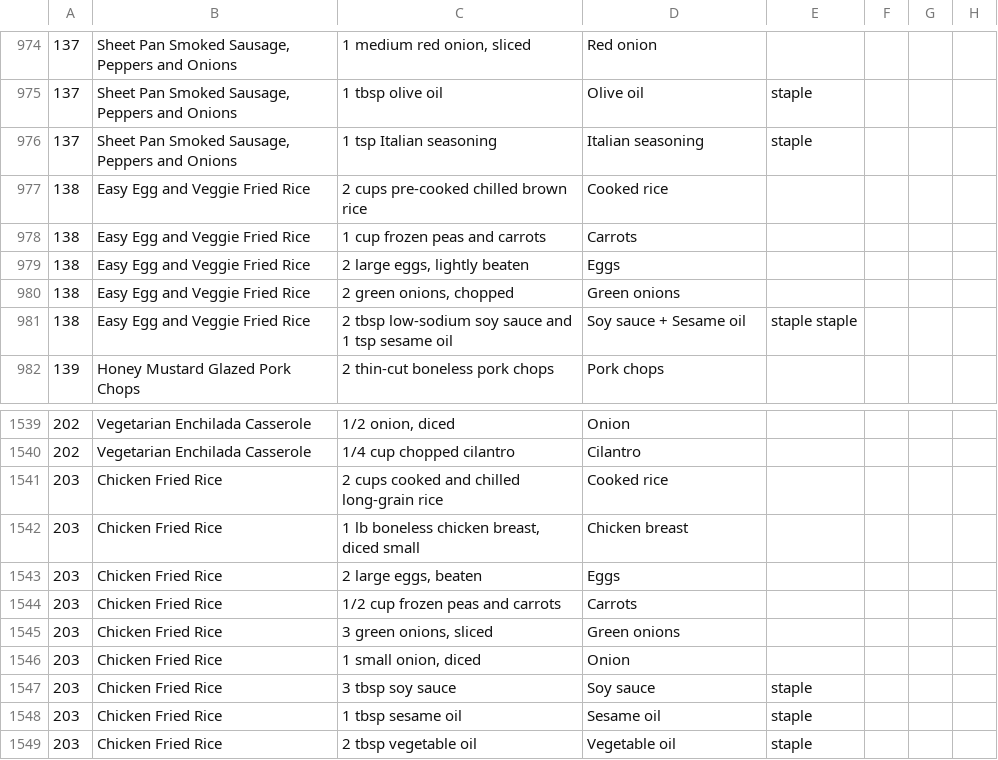
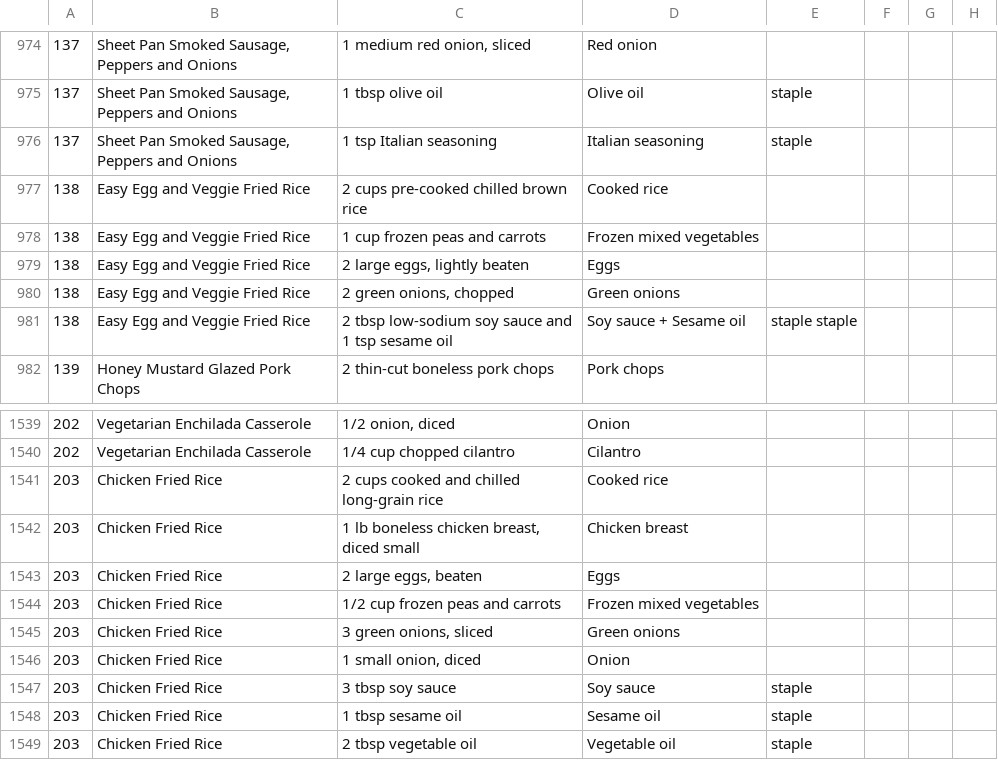
Before and after one commit to jennamarie82/What-The-Fridge, a CSV file: tools/ingredient-review.csv, drawn as a sheet; only a part is shown, gaps mark what is left out.

Commit message:
Recipe data: fix 'peas and carrots' link, add search wordings
'frozen peas and carrots' was linked to Carrots; it now links to Frozen mixed vegetables. Each ingredient in recipes.js now carries its alternative wordings so the pantry search can find 'scallions' under Green onions.

```diff
--- a/tools/ingredient-review.csv
+++ b/tools/ingredient-review.csv
@@ -977,3 +977,3 @@
 "138","Easy Egg and Veggie Fried Rice","2 cups pre-cooked chilled brown rice","Cooked rice","","","",""
-"138","Easy Egg and Veggie Fried Rice","1 cup frozen peas and carrots","Carrots","","","",""
+"138","Easy Egg and Veggie Fried Rice","1 cup frozen peas and carrots","Frozen mixed vegetables","","","",""
 "138","Easy Egg and Veggie Fried Rice","2 large eggs, lightly beaten","Eggs","","","",""
@@ -1543,3 +1543,3 @@
 "203","Chicken Fried Rice","2 large eggs, beaten","Eggs","","","",""
-"203","Chicken Fried Rice","1/2 cup frozen peas and carrots","Carrots","","","",""
+"203","Chicken Fried Rice","1/2 cup frozen peas and carrots","Frozen mixed vegetables","","","",""
 "203","Chicken Fried Rice","3 green onions, sliced","Green onions","","","",""
```
Also changed, not shown: tools/ingredients.csv, 2 other files.
